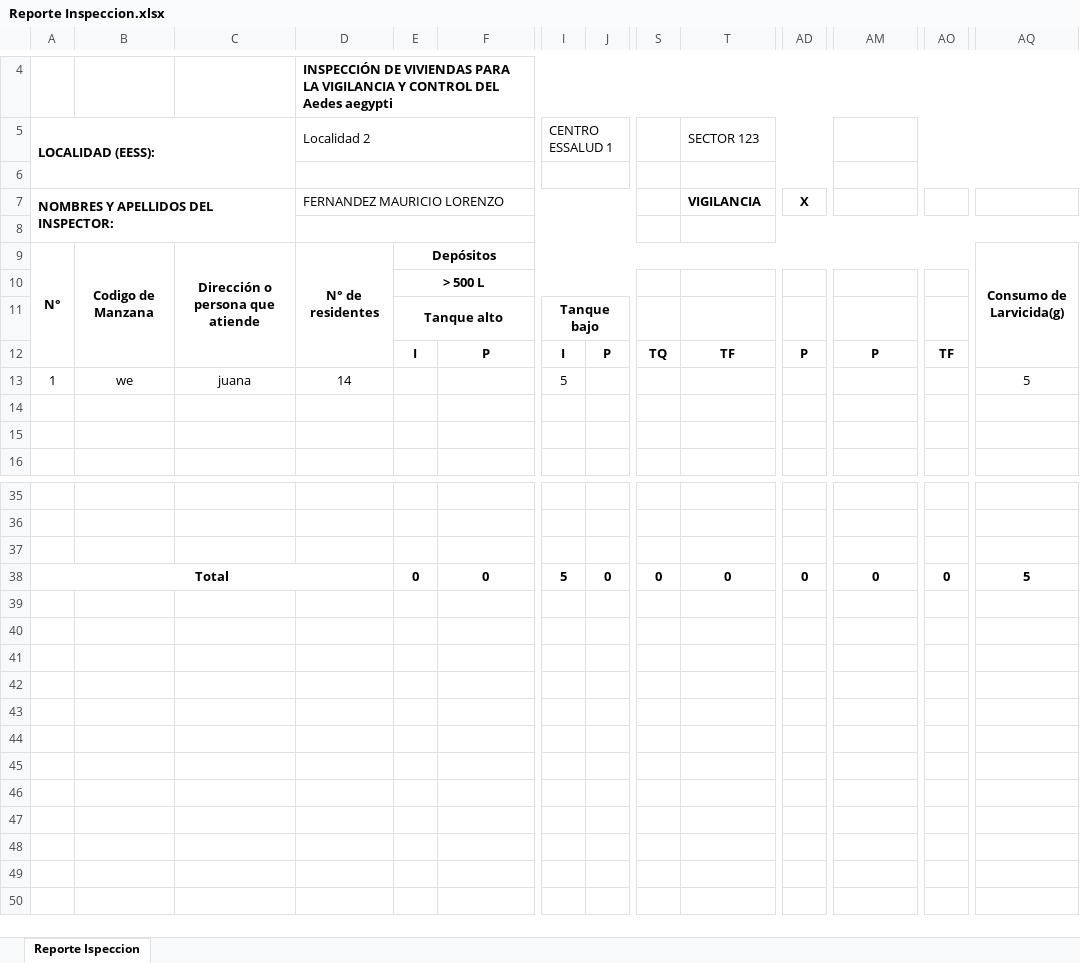
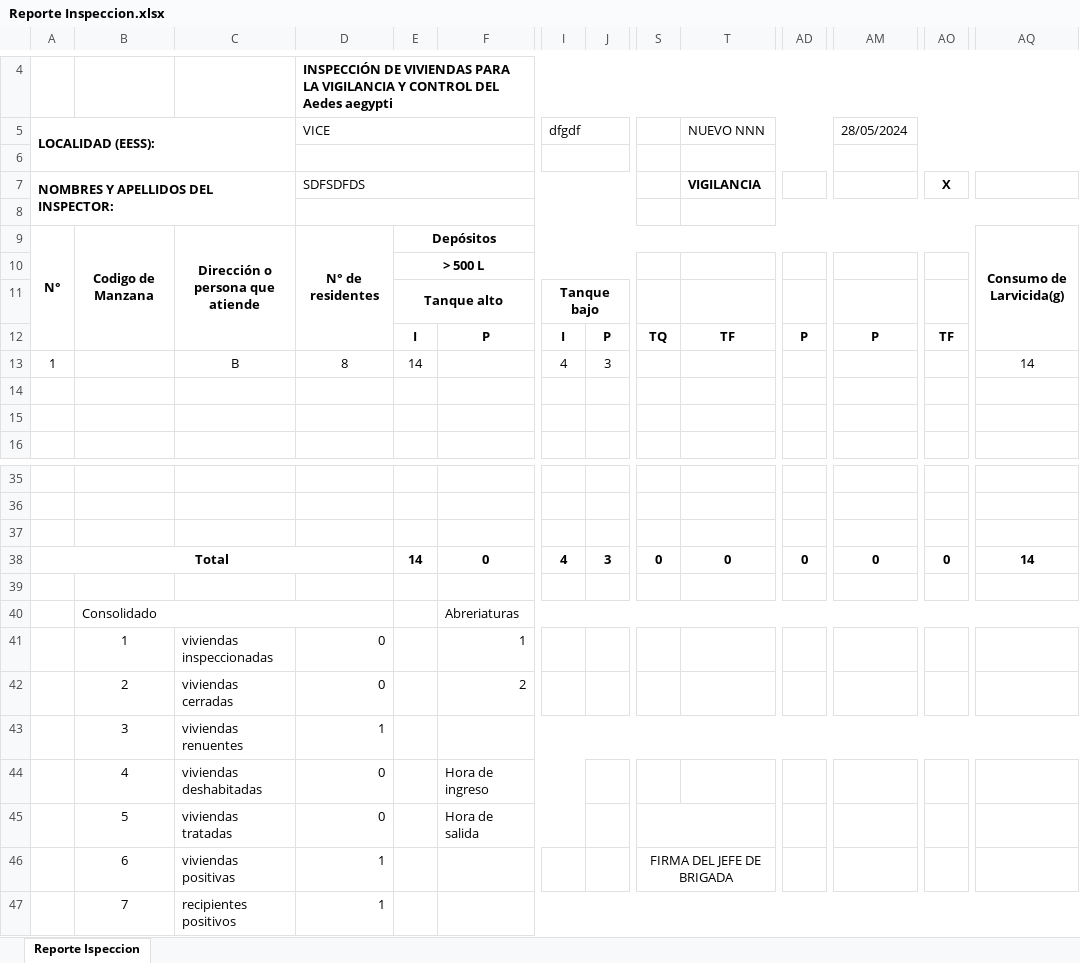
Before and after one commit to alexandercor/sivec, an Excel workbook: public/Reporte Inspeccion.xlsx, sheet Reporte Ispeccion, drawn as a sheet; only a part is shown, gaps mark what is left out; values as stored, in another font and other column widths than the file's, no borders; charts and pictures not drawn; removed rows and columns are numbered as before the commit, all else as after; rows hold the shown columns only; the diff names each change by its address in the sheet, - before the commit and + after, or states it on an @@ line.

Commit message:
reportes: inspeccion y control ok

```diff
--- a/public/Reporte Inspeccion.xlsx (sheet Reporte Ispeccion)
+++ b/public/Reporte Inspeccion.xlsx (sheet Reporte Ispeccion)
-D5: Localidad 2
+D5: VICE
-I5: CENTRO ESSALUD 1
+I5: dfgdf
-T5: SECTOR 123
+T5: NUEVO NNN
-AM5: (empty)
+AM5: 28/05/2024
-D7 (VICE): FERNANDEZ MAURICIO LORENZO
+D7 (VICE): SDFSDFDS
-AD7: X
+AD7: (empty)
-AO7: (empty)
+AO7: X
-row 13: 1 | we | juana | 14 |  |  | 5 |  |  |  |  |  |  | 5
+row 13: 1 |  | B | 8 | 14 |  | 4 | 3 |  |  |  |  |  | 14
-E38: 0
+E38: 14
-I38 (dfgdf): 5
+I38 (dfgdf): 4
-J38: 0
+J38: 3
-AQ38: 5
+AQ38: 14
+row 39: (empty)
+row 40:  | Consolidado |  |  |  | Abreriaturas
+row 41:  | 1 | viviendas inspeccionadas | 0 |  | 1
+row 42:  | 2 | viviendas cerradas | 0 |  | 2
+row 43:  | 3 | viviendas renuentes | 1
+row 44:  | 4 | viviendas deshabitadas | 0 |  | Hora de ingreso
+row 45:  | 5 | viviendas tratadas | 0 |  | Hora de salida
+row 46:  | 6 | viviendas positivas | 1 |  |  |  |  | FIRMA DEL JEFE DE BRIGADA
+row 47:  | 7 | recipientes positivos | 1
```
Also changed, not shown: 4 other files.
